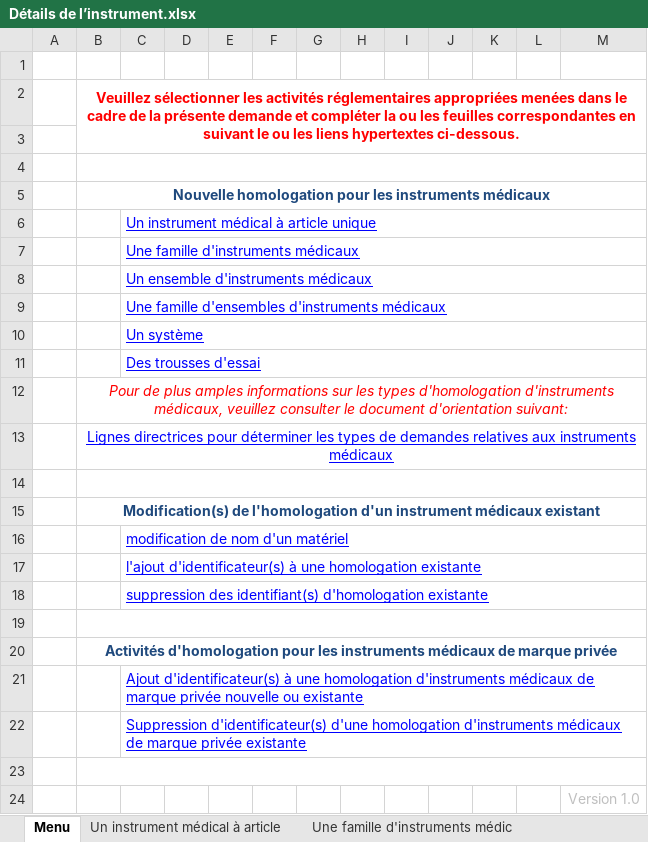
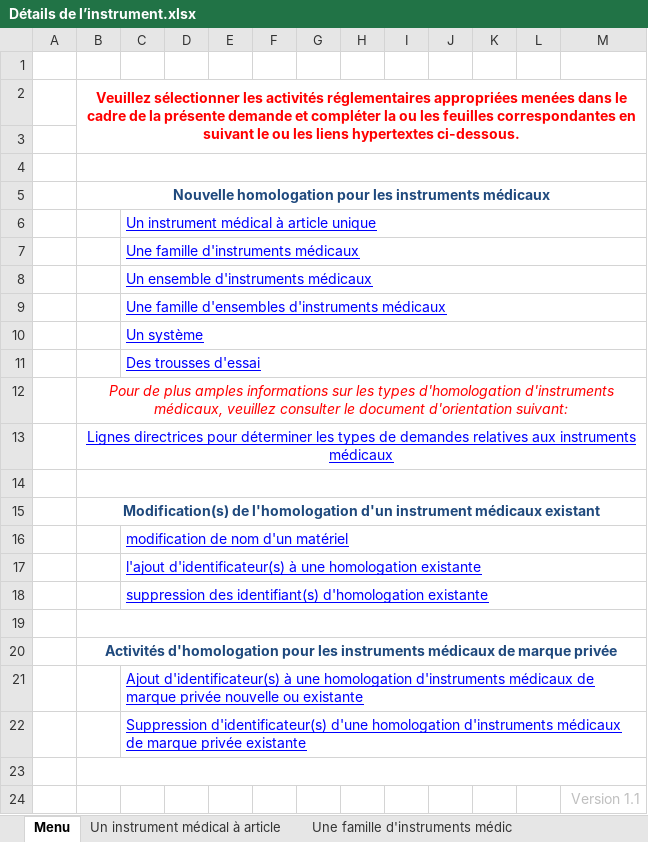
Before and after one commit to hres/REP-deploy, an Excel workbook: mds-test/Détails de l’instrument.xlsx, sheet Menu, drawn as a sheet; values as stored, in another font and other column widths than the file's, no borders; charts and pictures not drawn; the diff names each change by its address in the sheet, - before the commit and + after, or states it on an @@ line.

```diff
--- a/mds-test/Détails de l’instrument.xlsx (sheet Menu)
+++ b/mds-test/Détails de l’instrument.xlsx (sheet Menu)
-M24: Version 1.0
+M24: Version 1.1
```
Also changed, not shown: sheet ajout d'un Marque Privée, sheet Ajout, mds-test/Device_Details.xlsx, 2 other files.
